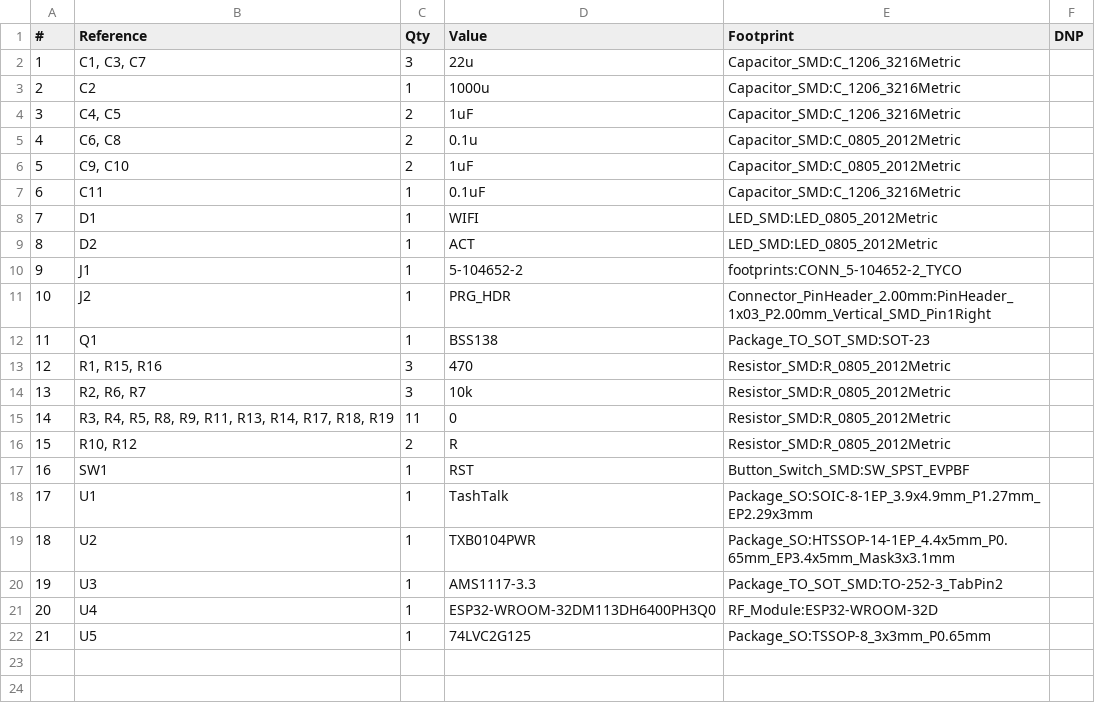
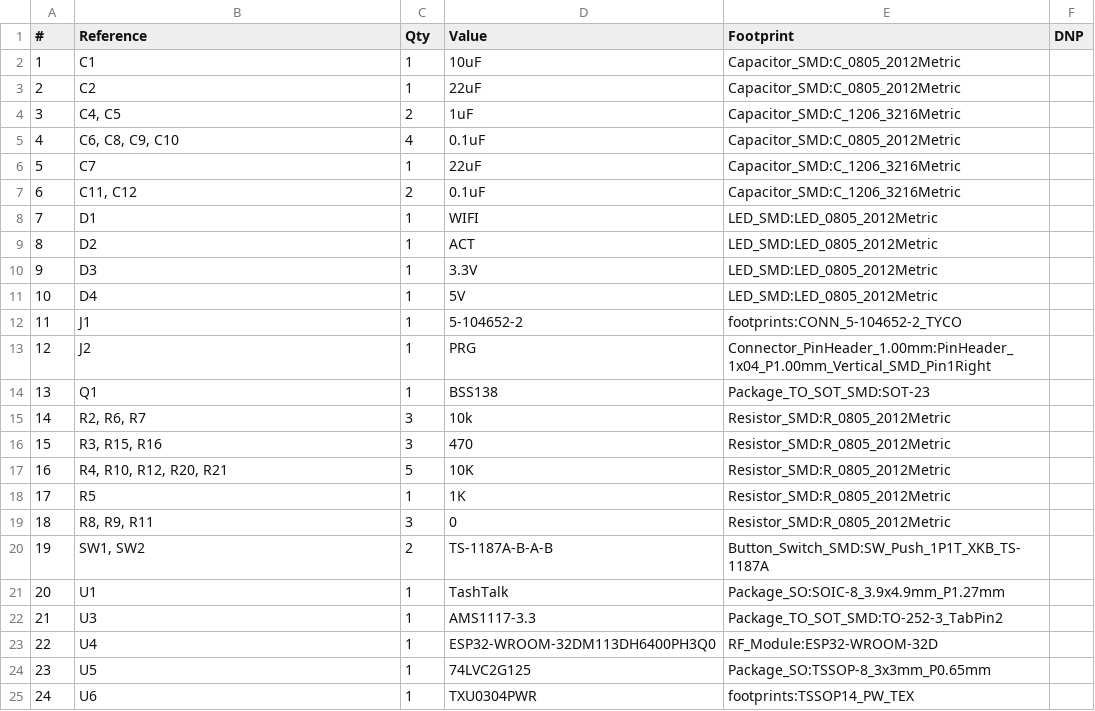
Before and after one commit to xhero/powerbook100-airtalk, a CSV file: PowerBook100_AirTalk.csv, drawn as a sheet; removed rows and columns are numbered as before the commit, all else as after; the diff names each change by its address in the sheet, - before the commit and + after, or states it on an @@ line.

```diff
--- a/PowerBook100_AirTalk.csv
+++ b/PowerBook100_AirTalk.csv
-row 2: 1 | C1, C3, C7 | 3 | 22u | Capacitor_SMD:C_1206_3216Metric
+row 2: 1 | C1 | 1 | 10uF | Capacitor_SMD:C_0805_2012Metric
-D3 (Value): 1000u
+D3 (Value): 22uF
-E3 (Footprint): Capacitor_SMD:C_1206_3216Metric
+E3 (Footprint): Capacitor_SMD:C_0805_2012Metric
+row 5: 4 | C6, C8, C9, C10 | 4 | 0.1uF | Capacitor_SMD:C_0805_2012Metric
+row 6: 5 | C7 | 1 | 22uF | Capacitor_SMD:C_1206_3216Metric
@@ column A (#) renumbered between rows 7 and 24 @@
-B7 (Reference): C6, C8
+B7 (Reference): C11, C12
-D7 (Value): 0.1u
+D7 (Value): 0.1uF
-E7 (Footprint): Capacitor_SMD:C_0805_2012Metric
+E7 (Footprint): Capacitor_SMD:C_1206_3216Metric
-row 6: 5 | C9, C10 | 2 | 1uF | Capacitor_SMD:C_0805_2012Metric
-row 7: 6 | C11 | 1 | 0.1uF | Capacitor_SMD:C_1206_3216Metric
+row 10: 9 | D3 | 1 | 3.3V | LED_SMD:LED_0805_2012Metric
+row 11: 10 | D4 | 1 | 5V | LED_SMD:LED_0805_2012Metric
-D13 (Value): PRG_HDR
+D13 (Value): PRG
-E13 (Footprint): Connector_PinHeader_2.00mm:PinHeader_1x03_P2.00mm_Vertical_SMD_Pin1Right
+E13 (Footprint): Connector_PinHeader_1.00mm:PinHeader_1x04_P1.00mm_Vertical_SMD_Pin1Right
-row 13: 12 | R1, R15, R16 | 3 | 470 | Resistor_SMD:R_0805_2012Metric
+row 16: 15 | R3, R15, R16 | 3 | 470 | Resistor_SMD:R_0805_2012Metric
+row 17: 16 | R4, R10, R12, R20, R21 | 5 | 10K | Resistor_SMD:R_0805_2012Metric
+row 18: 17 | R5 | 1 | 1K | Resistor_SMD:R_0805_2012Metric
-B19 (Reference): R3, R4, R5, R8, R9, R11, R13, R14, R17, R18, R19
+B19 (Reference): R8, R9, R11
-C19 (Qty): 11
+C19 (Qty): 3
-row 16: 15 | R10, R12 | 2 | R | Resistor_SMD:R_0805_2012Metric
-row 17: 16 | SW1 | 1 | RST | Button_Switch_SMD:SW_SPST_EVPBF
+row 20: 19 | SW1, SW2 | 2 | TS-1187A-B-A-B | Button_Switch_SMD:SW_Push_1P1T_XKB_TS-1187A
-E21 (Footprint): Package_SO:SOIC-8-1EP_3.9x4.9mm_P1.27mm_EP2.29x3mm
+E21 (Footprint): Package_SO:SOIC-8_3.9x4.9mm_P1.27mm
-row 19: 18 | U2 | 1 | TXB0104PWR | Package_SO:HTSSOP-14-1EP_4.4x5mm_P0.65mm_EP3.4x5mm_Mask3x3.1mm
+row 25: 24 | U6 | 1 | TXU0304PWR | footprints:TSSOP14_PW_TEX
```
Also changed, not shown: 22 other files.
